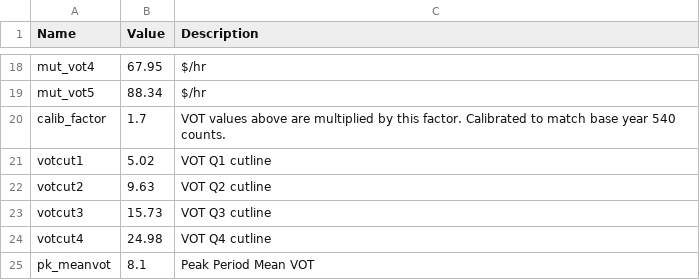
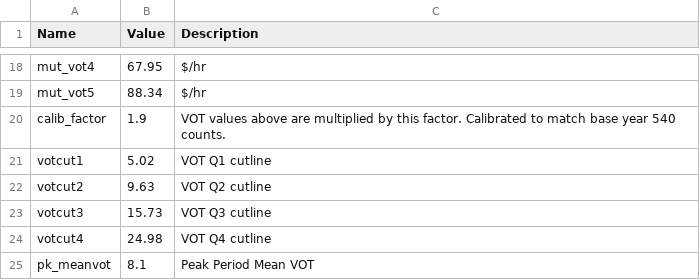
Before and after one commit to Triangle-Modeling-and-Analytics/TRMG2, a CSV file: master/assignment/vot_params.csv, drawn as a sheet; only a part is shown, gaps mark what is left out.

Commit message:
Update vot_params.csv

```diff
--- a/master/assignment/vot_params.csv
+++ b/master/assignment/vot_params.csv
@@ -19,3 +19,3 @@ mut_vot4,67.95,$/hr
 mut_vot5,88.34,$/hr
-calib_factor,1.7,VOT values above are multiplied by this factor. Calibrated to match base year 540 counts.
+calib_factor,1.9,VOT values above are multiplied by this factor. Calibrated to match base year 540 counts.
 votcut1,5.02,VOT Q1 cutline
```
